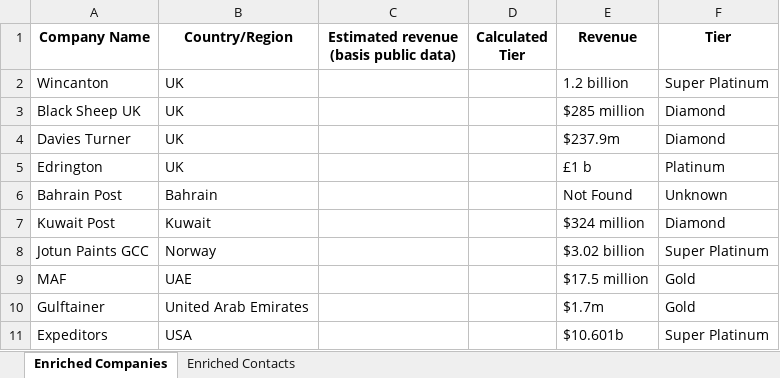
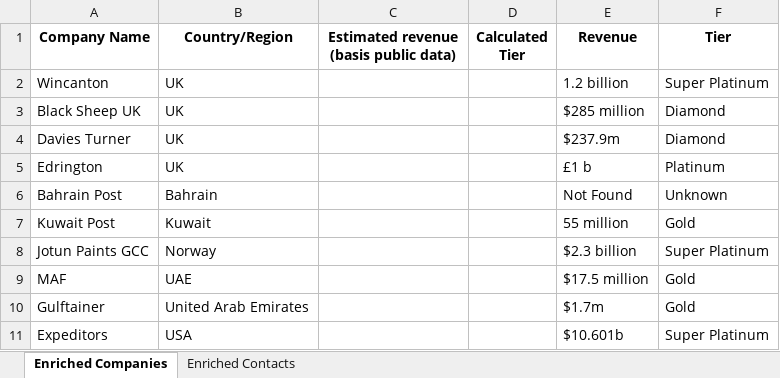
Before and after one commit to devvratsinghpanwar/scrapper1, an Excel workbook: output/Enriched_Results.xlsx, sheet Enriched Companies, drawn as a sheet; values as stored, in another font and other column widths than the file's, no borders; the diff names each change by its address in the sheet, - before the commit and + after, or states it on an @@ line.

```diff
--- a/output/Enriched_Results.xlsx (sheet Enriched Companies)
+++ b/output/Enriched_Results.xlsx (sheet Enriched Companies)
-E7 (Revenue): $324 million
+E7 (Revenue): 55 million
-F7 (Tier): Diamond
+F7 (Tier): Gold
-E8 (Revenue): $3.02 billion
+E8 (Revenue): $2.3 billion
```
Also changed, not shown: sheet Enriched Contacts, 2 other files.
